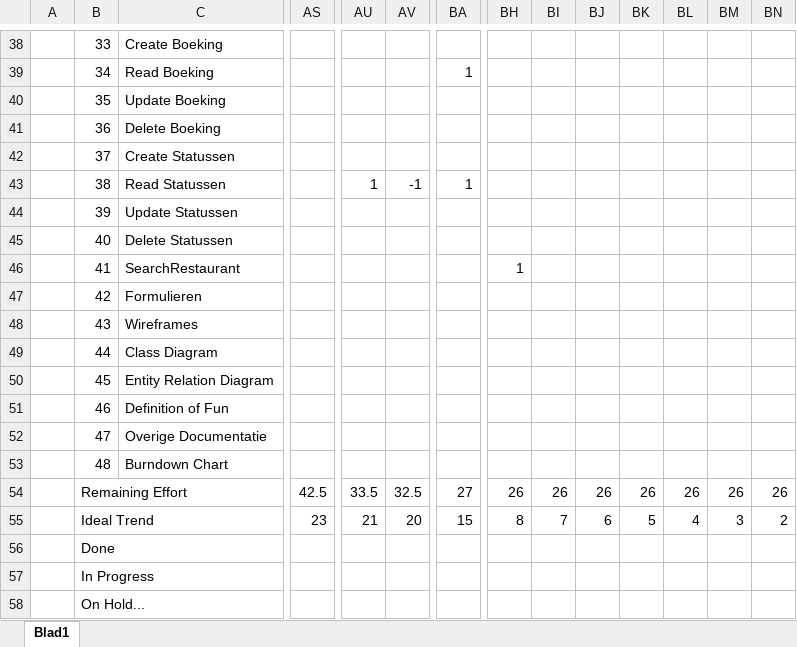
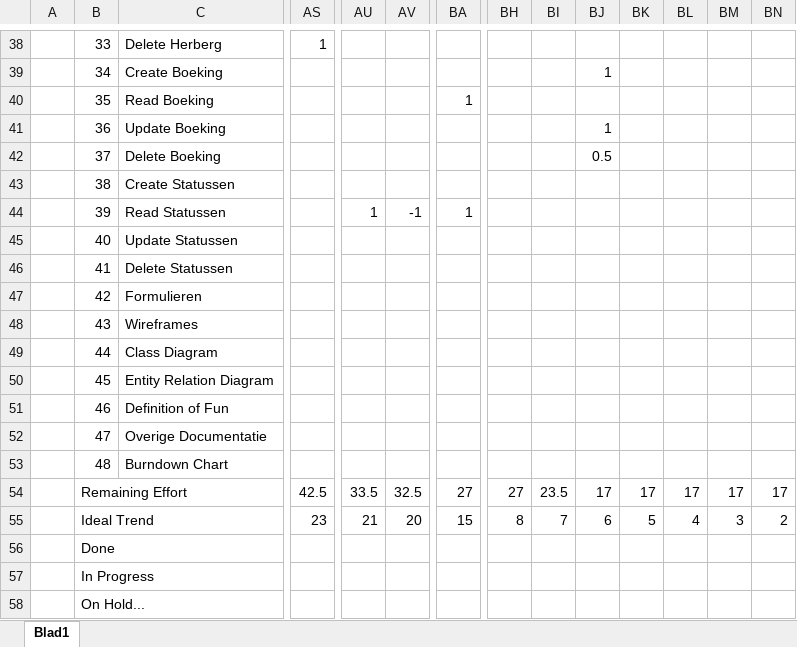
Before and after one commit to Allen16081992/DonkeyTravel, an Excel workbook: Documentatie/DK_Sprint_Burndown.xlsx, sheet Blad1, drawn as a sheet; only a part is shown, gaps mark what is left out; values as stored, in another font and other column widths than the file's, no cell formats; charts and pictures not drawn; the diff covers the shown part only; the diff names each change by its address in the sheet, - before the commit and + after, or states it on an @@ line.

Commit message:
Boeking, tochten, klaar. major fix to forms

```diff
--- a/Documentatie/DK_Sprint_Burndown.xlsx (sheet Blad1)
+++ b/Documentatie/DK_Sprint_Burndown.xlsx (sheet Blad1)
-C38: Create Boeking
+C38: Delete Herberg
-AS38: (empty)
+AS38: 1
-C39: Read Boeking
+C39: Create Boeking
-BA39: 1
+BA39: (empty)
-BJ39: (empty)
+BJ39: 1
-C40: Update Boeking
+C40: Read Boeking
-BA40: (empty)
+BA40: 1
-C41: Delete Boeking
+C41: Update Boeking
-BJ41: (empty)
+BJ41: 1
-C42: Create Statussen
+C42: Delete Boeking
-BJ42: (empty)
+BJ42: 0.5
-C43: Read Statussen
+C43: Create Statussen
-AU43: 1
+AU43: (empty)
-AV43: -1
+AV43: (empty)
-BA43: 1
+BA43: (empty)
-C44: Update Statussen
+C44: Read Statussen
-AU44: (empty)
+AU44: 1
-AV44: (empty)
+AV44: -1
-BA44: (empty)
+BA44: 1
-C45: Delete Statussen
+C45: Update Statussen
-C46: SearchRestaurant
+C46: Delete Statussen
-BH46: 1
+BH46: (empty)
-BH54: 26
+BH54: 27
-BI54: 26
+BI54: 23.5
-BJ54: 26
+BJ54: 17
-BK54: 26
+BK54: 17
-BL54: 26
+BL54: 17
-BM54: 26
+BM54: 17
-BN54: 26
+BN54: 17
```
Also changed, not shown: 37 edited cells elsewhere in this sheet, cell formats, charts or pictures, 9 other files.
